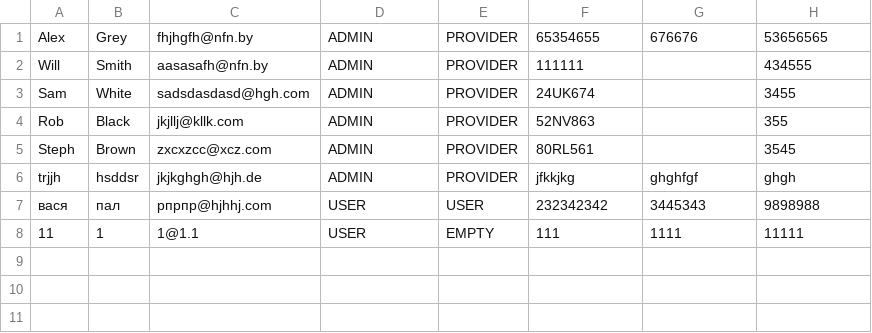
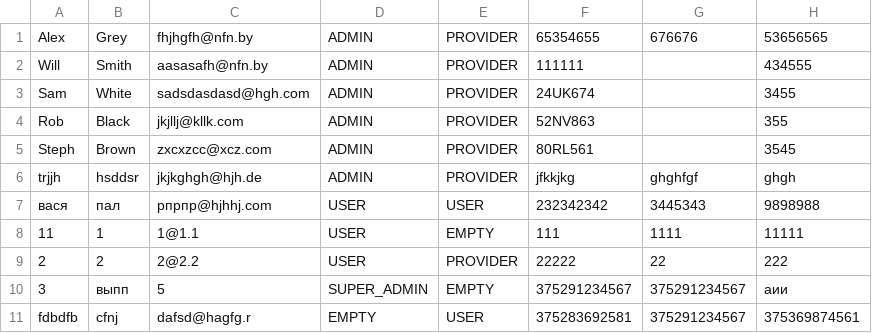
Before and after one commit to nester77/users_test, a CSV file: data/users.csv, drawn as a sheet.

```diff
--- a/data/users.csv
+++ b/data/users.csv
@@ -8 +8,4 @@ trjjh;hsddsr;jkjkghgh@hjh.de;ADMIN;PROVIDER;jfkkjkg;ghghfgf;ghgh
 11;1;1@1.1;USER;EMPTY;111;1111;11111
+2;2;2@2.2;USER;PROVIDER;22222;22;222
+3;выпп;5;SUPER_ADMIN;EMPTY;375291234567;375291234567;аии
+fdbdfb;cfnj;dafsd@hagfg.r;EMPTY;USER;375283692581;375291234567;375369874561
```
Also changed, not shown: 7 other files.
